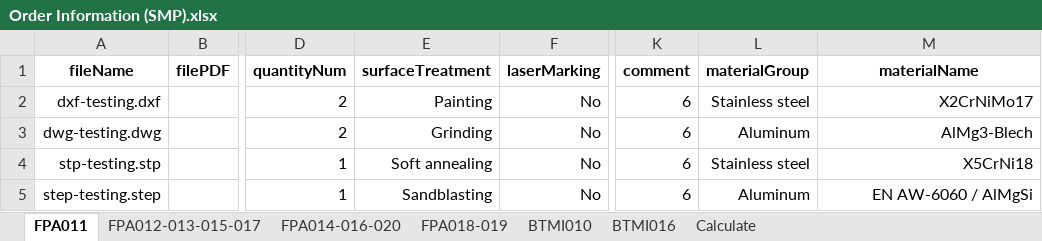
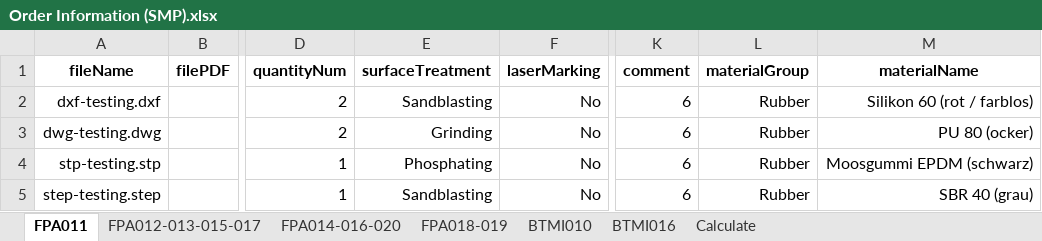
Before and after one commit to baothuy/gocad-auto-katalon, an Excel workbook: Data/Sheet Metal Part/Order/Order Information (SMP).xlsx, sheet FPA011, drawn as a sheet; only a part is shown, gaps mark what is left out; values as stored, in another font and other column widths than the file's, no borders; the diff names each change by its address in the sheet, - before the commit and + after, or states it on an @@ line.

```diff
--- a/Data/Sheet Metal Part/Order/Order Information (SMP).xlsx (sheet FPA011)
+++ b/Data/Sheet Metal Part/Order/Order Information (SMP).xlsx (sheet FPA011)
-E2 (surfaceTreatment): Painting
+E2 (surfaceTreatment): Sandblasting
-L2 (materialGroup): Stainless steel
+L2 (materialGroup): Rubber
-M2 (materialName): X2CrNiMo17
+M2 (materialName): Silikon 60 (rot / farblos)
-L3 (materialGroup): Aluminum
+L3 (materialGroup): Rubber
-M3 (materialName): AlMg3-Blech
+M3 (materialName): PU 80 (ocker)
-E4 (surfaceTreatment): Soft annealing
+E4 (surfaceTreatment): Phosphating
-L4 (materialGroup): Stainless steel
+L4 (materialGroup): Rubber
-M4 (materialName): X5CrNi18
+M4 (materialName): Moosgummi EPDM (schwarz)
-L5 (materialGroup): Aluminum
+L5 (materialGroup): Rubber
-M5 (materialName): EN AW-6060 / AlMgSi
+M5 (materialName): SBR 40 (grau)
```
Also changed, not shown: sheet BTMI016, sheet BTMI010, sheet FPA012-013-015-017, sheet FPA018-019, sheet FPA014-016-020, 1 other file.
